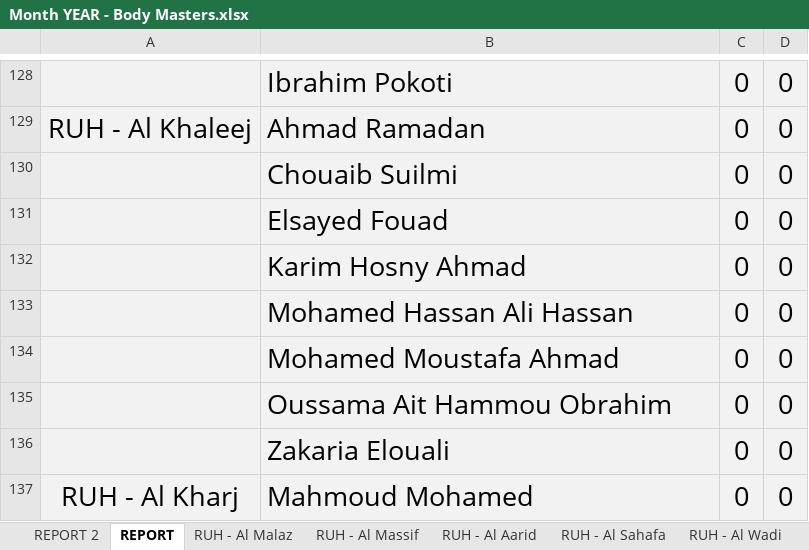
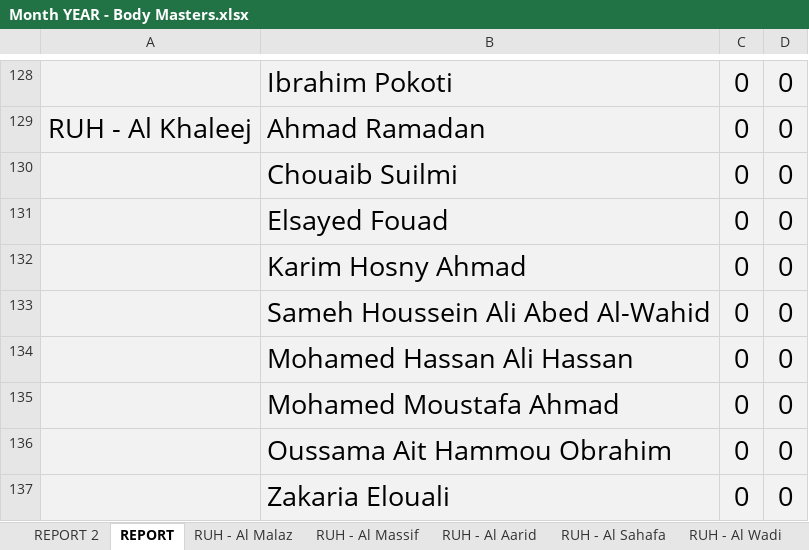
Before and after one commit to thefitxperience/VALD-automator, an Excel workbook: Month YEAR - Body Masters.xlsx, sheet REPORT, drawn as a sheet; only a part is shown, gaps mark what is left out; the shorter side is filled out with more unchanged rows; values as stored, in another font and other column widths than the file's, no borders; the diff names each change by its address in the sheet, - before the commit and + after, or states it on an @@ line.

Commit message:
Update binary files for Body Masters and Body Motions reports

```diff
--- a/Month YEAR - Body Masters.xlsx (sheet REPORT)
+++ b/Month YEAR - Body Masters.xlsx (sheet REPORT)
+row 133:  | Sameh Houssein Ali Abed Al-Wahid | 0 | 0
```
Also changed, not shown: Month YEAR - Body Motions.xlsx.
